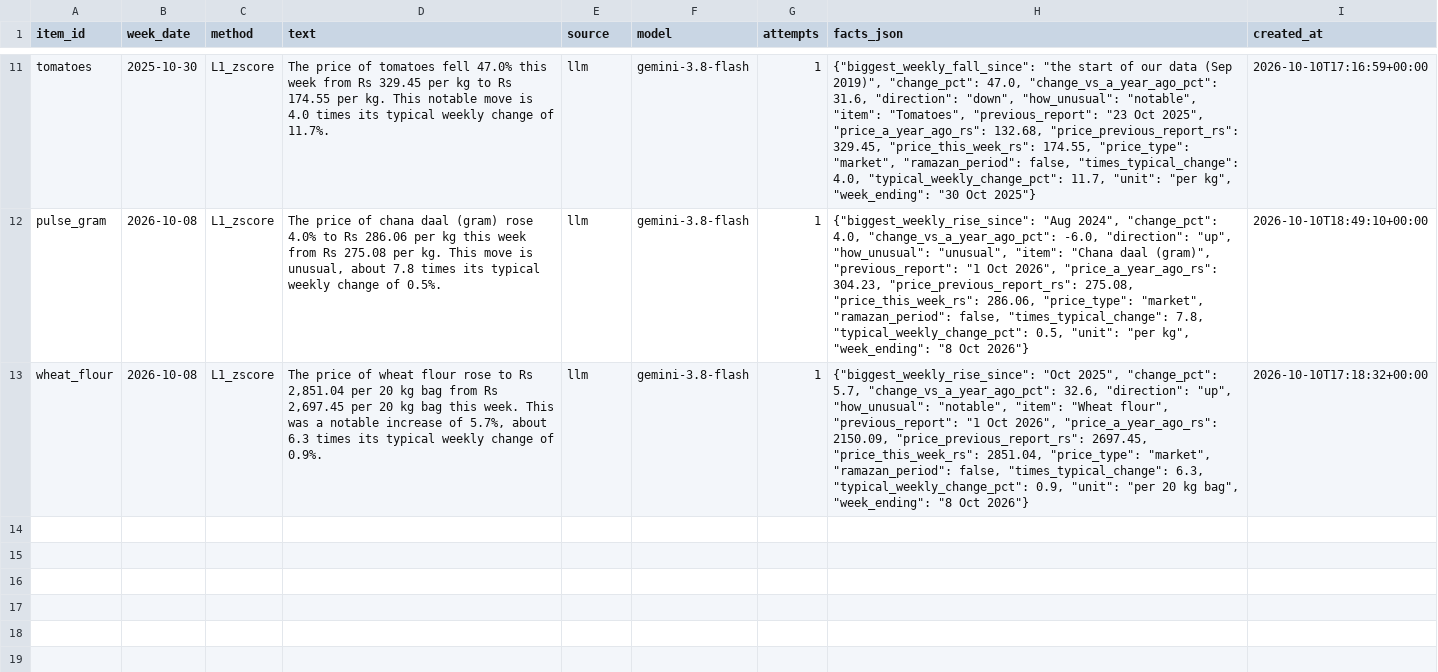
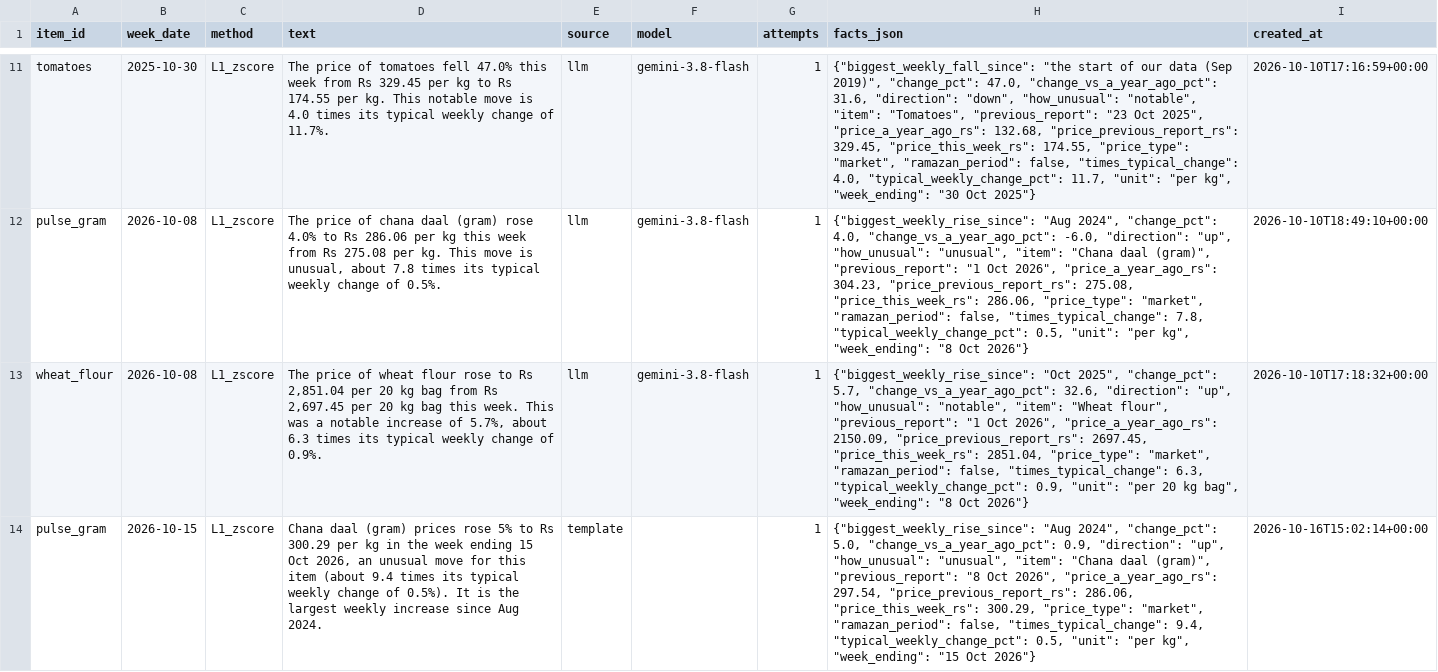
Before and after one commit to massabibrahim13/Mehengai-Watch, a CSV file: data/explanations.csv, drawn as a sheet; only a part is shown, gaps mark what is left out; the diff names each change by its address in the sheet, - before the commit and + after, or states it on an @@ line.

```diff
--- a/data/explanations.csv
+++ b/data/explanations.csv
+row 14: pulse_gram | 2026-10-15 | L1_zscore | Chana daal (gram) prices rose 5% to Rs 300.29 per kg in the week ending 15 Oct 2026, an unusual move for this item (about 9.4 times its typical weekly change of 0.5%). It is the largest weekly increase since Aug 2024. | template |  | 1 | {"biggest_weekly_rise_since": "Aug 2024", "change_pct": 5.0, "change_vs_a_year_ago_pct": 0.9, "direction": "up", "how_unusual": "unusual", "item": "Chana daal (gram)", "previous_report": "8 Oct 2026", "price_a_year_ago_rs": 297.54, "price_previous_report_rs": 286.06, "price_this_week_rs": 300.29, "price_type": "market", "ramazan_period": false, "times_typical_change": 9.4, "typical_weekly_change_pct": 0.5, "unit": "per kg", "week_ending": "15 Oct 2026"} | 2026-10-16T15:02:14+00:00
```
Also changed, not shown: data/raw/manifest.csv, 3 other files.
